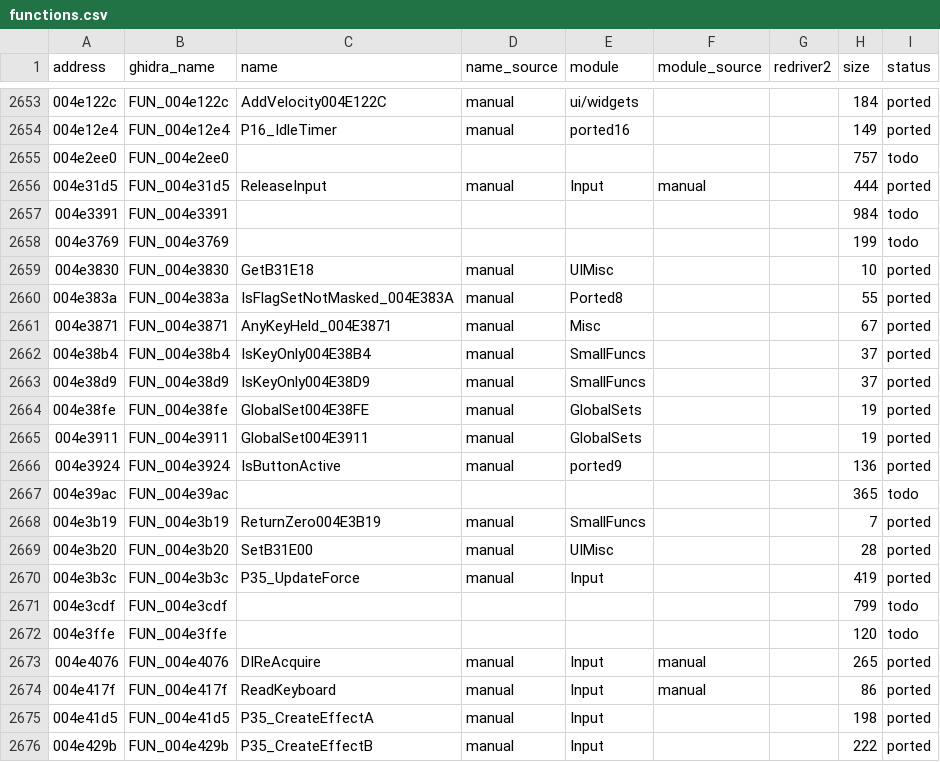
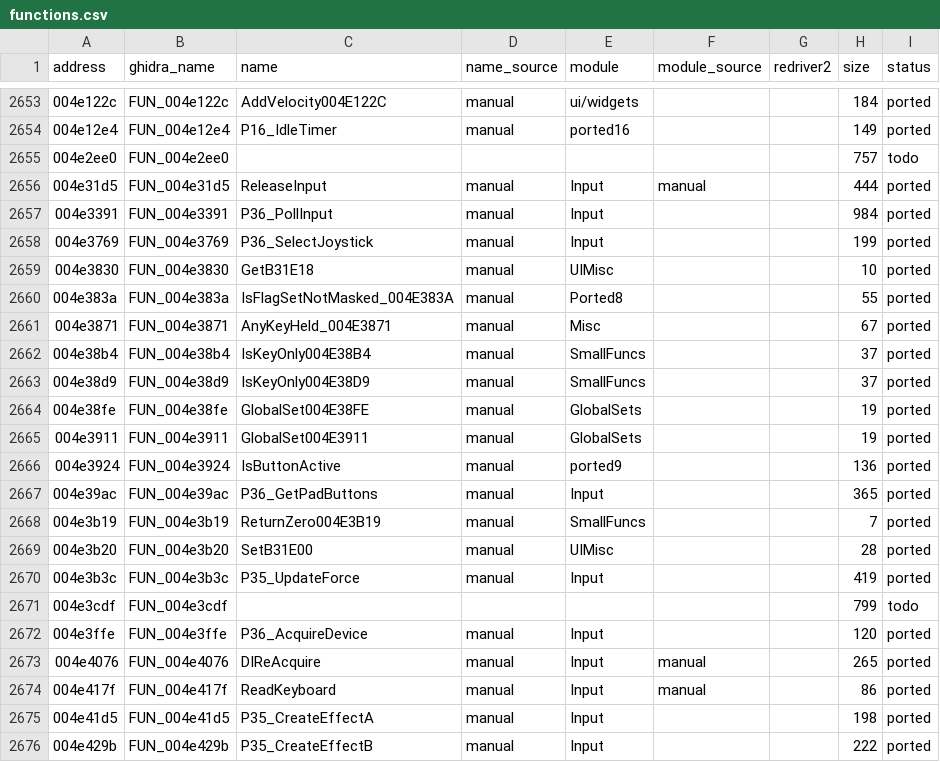
Before and after one commit to r331/driver, a CSV file: docs/functions.csv, drawn as a sheet; only a part is shown, gaps mark what is left out.

Commit message:
v0.83: DirectInput joystick/gamepad (plat_di_poll), +4 functions

```diff
--- a/docs/functions.csv
+++ b/docs/functions.csv
@@ -2656,4 +2656,4 @@ address,ghidra_name,name,name_source,module,module_source,redriver2,size,status
 004e31d5,FUN_004e31d5,ReleaseInput,manual,Input,manual,,444,ported
-004e3391,FUN_004e3391,,,,,,984,todo
-004e3769,FUN_004e3769,,,,,,199,todo
+004e3391,FUN_004e3391,P36_PollInput,manual,Input,,,984,ported
+004e3769,FUN_004e3769,P36_SelectJoystick,manual,Input,,,199,ported
 004e3830,FUN_004e3830,GetB31E18,manual,UIMisc,,,10,ported
@@ -2666,3 +2666,3 @@ address,ghidra_name,name,name_source,module,module_source,redriver2,size,status
 004e3924,FUN_004e3924,IsButtonActive,manual,ported9,,,136,ported
-004e39ac,FUN_004e39ac,,,,,,365,todo
+004e39ac,FUN_004e39ac,P36_GetPadButtons,manual,Input,,,365,ported
 004e3b19,FUN_004e3b19,ReturnZero004E3B19,manual,SmallFuncs,,,7,ported
@@ -2671,3 +2671,3 @@ address,ghidra_name,name,name_source,module,module_source,redriver2,size,status
 004e3cdf,FUN_004e3cdf,,,,,,799,todo
-004e3ffe,FUN_004e3ffe,,,,,,120,todo
+004e3ffe,FUN_004e3ffe,P36_AcquireDevice,manual,Input,,,120,ported
 004e4076,FUN_004e4076,DIReAcquire,manual,Input,manual,,265,ported
```
Also changed, not shown: docs/platform_funcs.csv, 10 other files.
